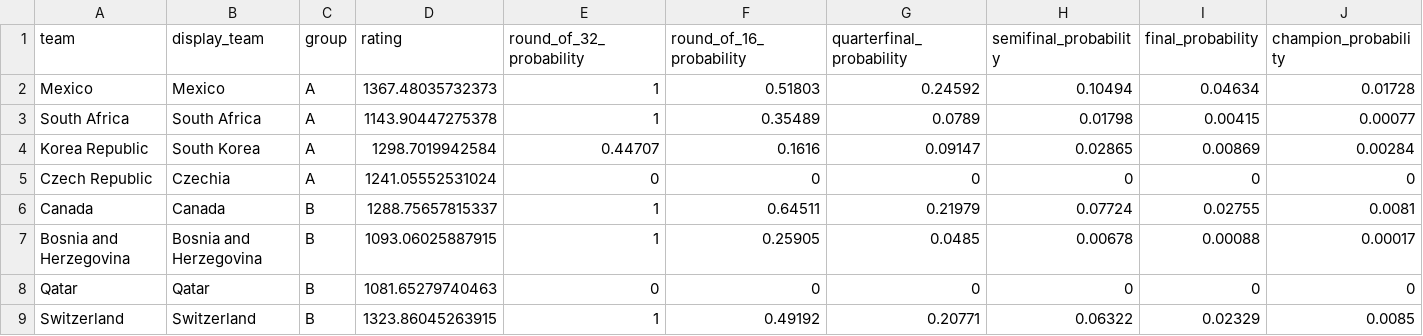
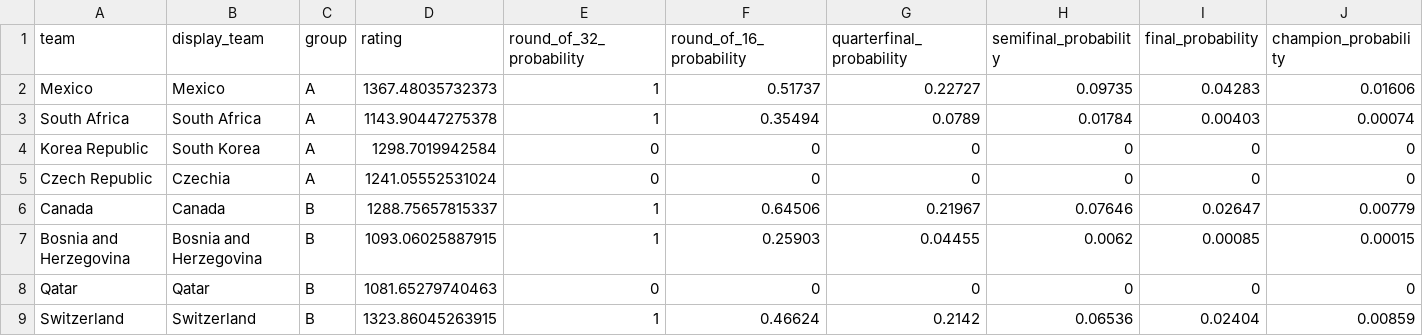
Before and after one commit to DavidZenz/xGelo, a CSV file: outputs/dashboard/worldcup_stage_probabilities.csv, drawn as a sheet; only a part is shown; the diff covers the shown part only.

```diff
--- a/outputs/dashboard/worldcup_stage_probabilities.csv
+++ b/outputs/dashboard/worldcup_stage_probabilities.csv
@@ -1,9 +1,9 @@
 "team","display_team","group","rating","round_of_32_probability","round_of_16_probability","quarterfinal_probability","semifinal_probability","final_probability","champion_probability"
-"Mexico","Mexico","A",1367.48035732373,1,0.51803,0.24592,0.10494,0.04634,0.01728
-"South Africa","South Africa","A",1143.90447275378,1,0.35489,0.0789,0.01798,0.00415,0.00077
-"Korea Republic","South Korea","A",1298.7019942584,0.44707,0.1616,0.09147,0.02865,0.00869,0.00284
+"Mexico","Mexico","A",1367.48035732373,1,0.51737,0.22727,0.09735,0.04283,0.01606
+"South Africa","South Africa","A",1143.90447275378,1,0.35494,0.0789,0.01784,0.00403,0.00074
+"Korea Republic","South Korea","A",1298.7019942584,0,0,0,0,0,0
 "Czech Republic","Czechia","A",1241.05552531024,0,0,0,0,0,0
-"Canada","Canada","B",1288.75657815337,1,0.64511,0.21979,0.07724,0.02755,0.0081
-"Bosnia and Herzegovina","Bosnia and Herzegovina","B",1093.06025887915,1,0.25905,0.0485,0.00678,0.00088,0.00017
+"Canada","Canada","B",1288.75657815337,1,0.64506,0.21967,0.07646,0.02647,0.00779
+"Bosnia and Herzegovina","Bosnia and Herzegovina","B",1093.06025887915,1,0.25903,0.04455,0.0062,0.00085,0.00015
 "Qatar","Qatar","B",1081.65279740463,0,0,0,0,0,0
-"Switzerland","Switzerland","B",1323.86045263915,1,0.49192,0.20771,0.06322,0.02329,0.0085
+"Switzerland","Switzerland","B",1323.86045263915,1,0.46624,0.2142,0.06536,0.02404,0.00859
```
Also changed, not shown: 152 edited cells elsewhere in this file, outputs/dashboard/worldcup_group_probabilities.csv, outputs/dashboard/worldcup_match_forecasts.csv, 28 other files.
